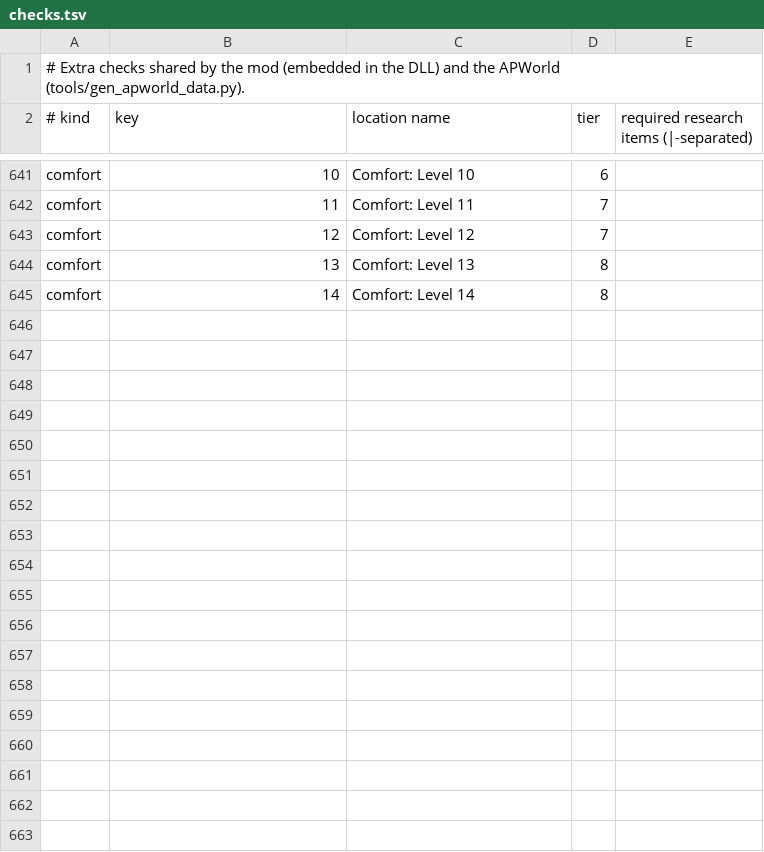
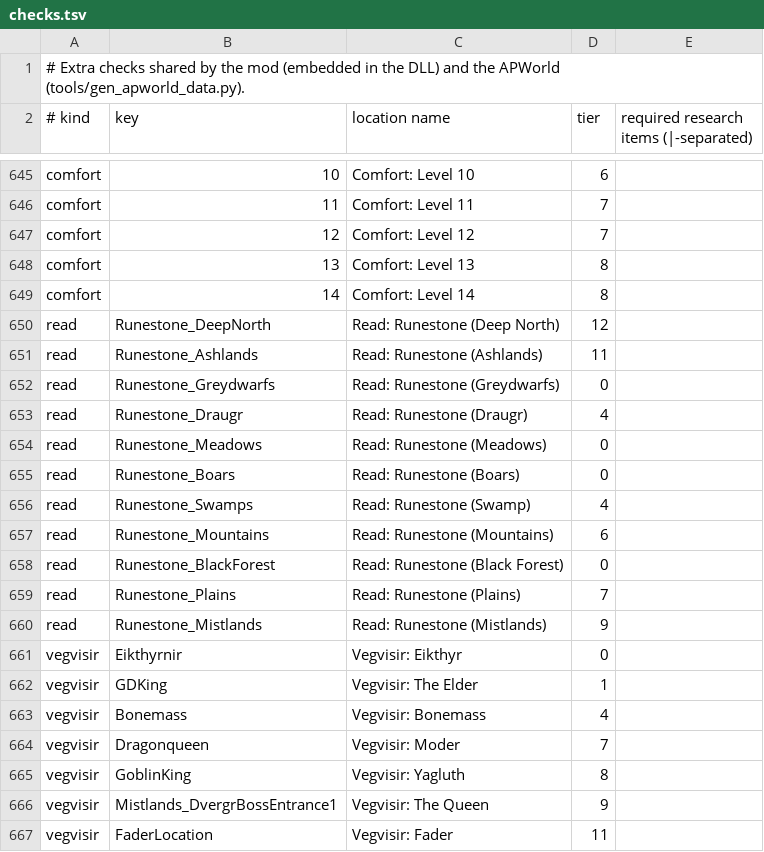
Before and after one commit to JustEyeTee/valheim-archipelago, a TSV file: mod/checks.tsv, drawn as a sheet; only a part is shown, gaps mark what is left out; the diff covers the shown part only; the diff names each change by its address in the sheet, - before the commit and + after, or states it on an @@ line.

```diff
--- a/mod/checks.tsv
+++ b/mod/checks.tsv
+row 650: read | Runestone_DeepNorth | Read: Runestone (Deep North) | 12
+row 651: read | Runestone_Ashlands | Read: Runestone (Ashlands) | 11
+row 652: read | Runestone_Greydwarfs | Read: Runestone (Greydwarfs) | 0
+row 653: read | Runestone_Draugr | Read: Runestone (Draugr) | 4
+row 654: read | Runestone_Meadows | Read: Runestone (Meadows) | 0
+row 655: read | Runestone_Boars | Read: Runestone (Boars) | 0
+row 656: read | Runestone_Swamps | Read: Runestone (Swamp) | 4
+row 657: read | Runestone_Mountains | Read: Runestone (Mountains) | 6
+row 658: read | Runestone_BlackForest | Read: Runestone (Black Forest) | 0
+row 659: read | Runestone_Plains | Read: Runestone (Plains) | 7
+row 660: read | Runestone_Mistlands | Read: Runestone (Mistlands) | 9
+row 661: vegvisir | Eikthyrnir | Vegvisir: Eikthyr | 0
+row 662: vegvisir | GDKing | Vegvisir: The Elder | 1
+row 663: vegvisir | Bonemass | Vegvisir: Bonemass | 4
+row 664: vegvisir | Dragonqueen | Vegvisir: Moder | 7
+row 665: vegvisir | GoblinKing | Vegvisir: Yagluth | 8
+row 666: vegvisir | Mistlands_DvergrBossEntrance1 | Vegvisir: The Queen | 9
+row 667: vegvisir | FaderLocation | Vegvisir: Fader | 11
```
Also changed, not shown: 18 added rows elsewhere in this file, mod/logic.tsv, 25 other files.
